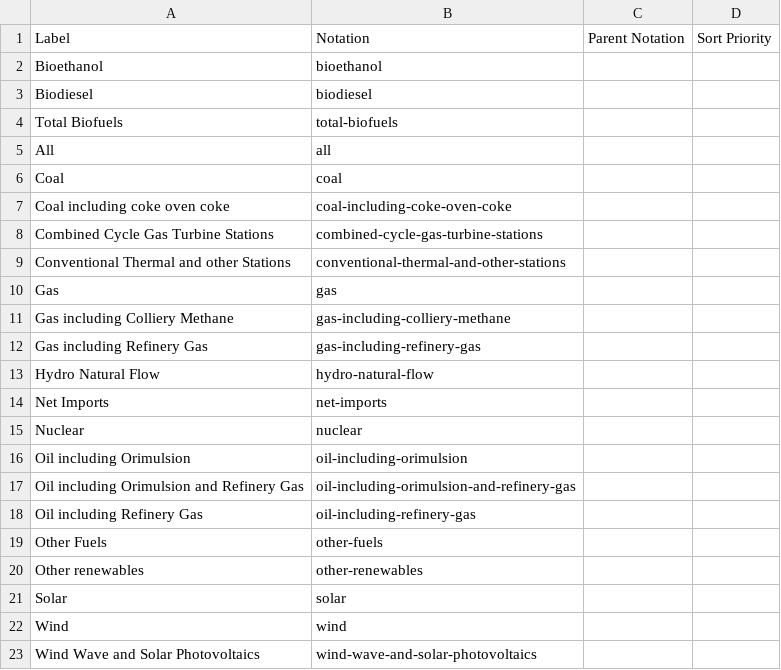
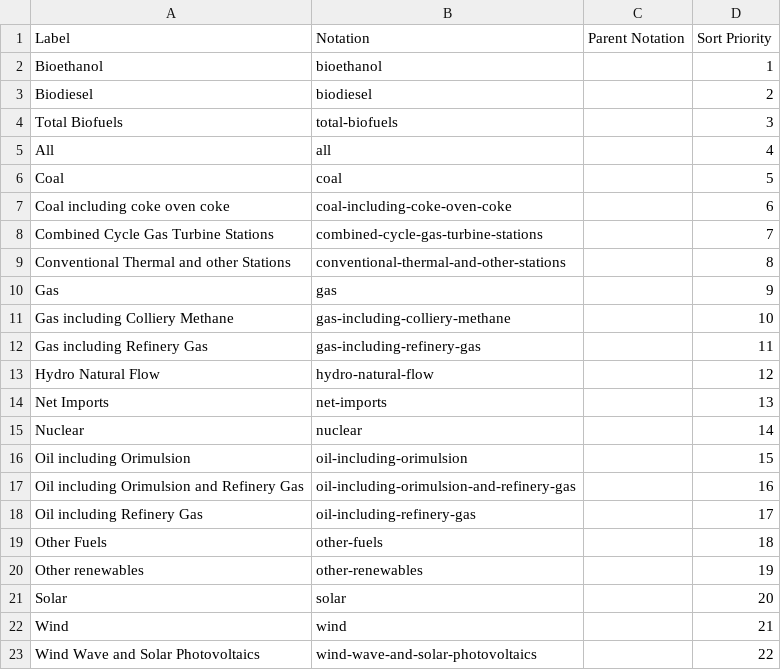
Before and after one commit to GSS-Cogs/family-edvp, a CSV file: reference/codelists/fuel.csv, drawn as a sheet.

Commit message:
Update fuel.csv

```diff
--- a/reference/codelists/fuel.csv
+++ b/reference/codelists/fuel.csv
@@ -1,23 +1,23 @@
 Label,Notation,Parent Notation,Sort Priority
-Bioethanol,bioethanol,,
-Biodiesel,biodiesel,,
-Total Biofuels,total-biofuels,,
-All,all,,
-Coal,coal,,
-Coal including coke oven coke,coal-including-coke-oven-coke,,
-Combined Cycle Gas Turbine Stations,combined-cycle-gas-turbine-stations,,
-Conventional Thermal and other Stations,conventional-thermal-and-other-stations,,
-Gas,gas,,
-Gas including Colliery Methane,gas-including-colliery-methane,,
-Gas including Refinery Gas,gas-including-refinery-gas,,
-Hydro Natural Flow,hydro-natural-flow,,
-Net Imports,net-imports,,
-Nuclear,nuclear,,
-Oil including Orimulsion,oil-including-orimulsion,,
-Oil including Orimulsion and Refinery Gas,oil-including-orimulsion-and-refinery-gas,,
-Oil including Refinery Gas,oil-including-refinery-gas,,
-Other Fuels,other-fuels,,
-Other renewables,other-renewables,,
-Solar,solar,,
-Wind,wind,,
-Wind Wave and Solar Photovoltaics,wind-wave-and-solar-photovoltaics,,
+Bioethanol,bioethanol,,1
+Biodiesel,biodiesel,,2
+Total Biofuels,total-biofuels,,3
+All,all,,4
+Coal,coal,,5
+Coal including coke oven coke,coal-including-coke-oven-coke,,6
+Combined Cycle Gas Turbine Stations,combined-cycle-gas-turbine-stations,,7
+Conventional Thermal and other Stations,conventional-thermal-and-other-stations,,8
+Gas,gas,,9
+Gas including Colliery Methane,gas-including-colliery-methane,,10
+Gas including Refinery Gas,gas-including-refinery-gas,,11
+Hydro Natural Flow,hydro-natural-flow,,12
+Net Imports,net-imports,,13
+Nuclear,nuclear,,14
+Oil including Orimulsion,oil-including-orimulsion,,15
+Oil including Orimulsion and Refinery Gas,oil-including-orimulsion-and-refinery-gas,,16
+Oil including Refinery Gas,oil-including-refinery-gas,,17
+Other Fuels,other-fuels,,18
+Other renewables,other-renewables,,19
+Solar,solar,,20
+Wind,wind,,21
+Wind Wave and Solar Photovoltaics,wind-wave-and-solar-photovoltaics,,22
```
